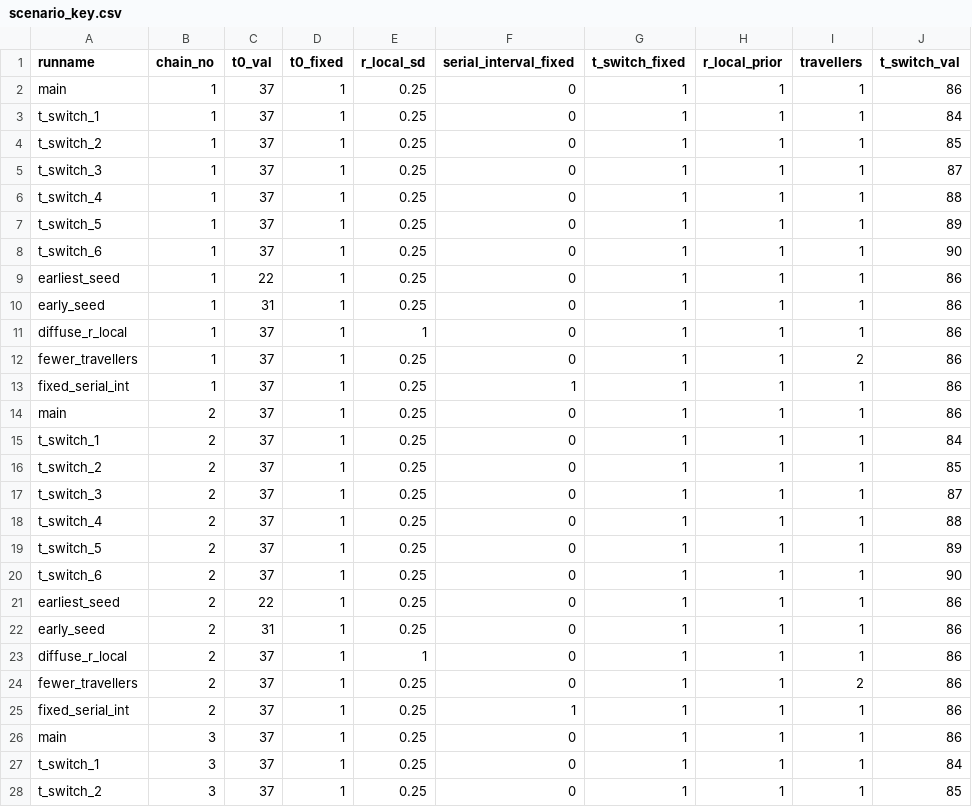
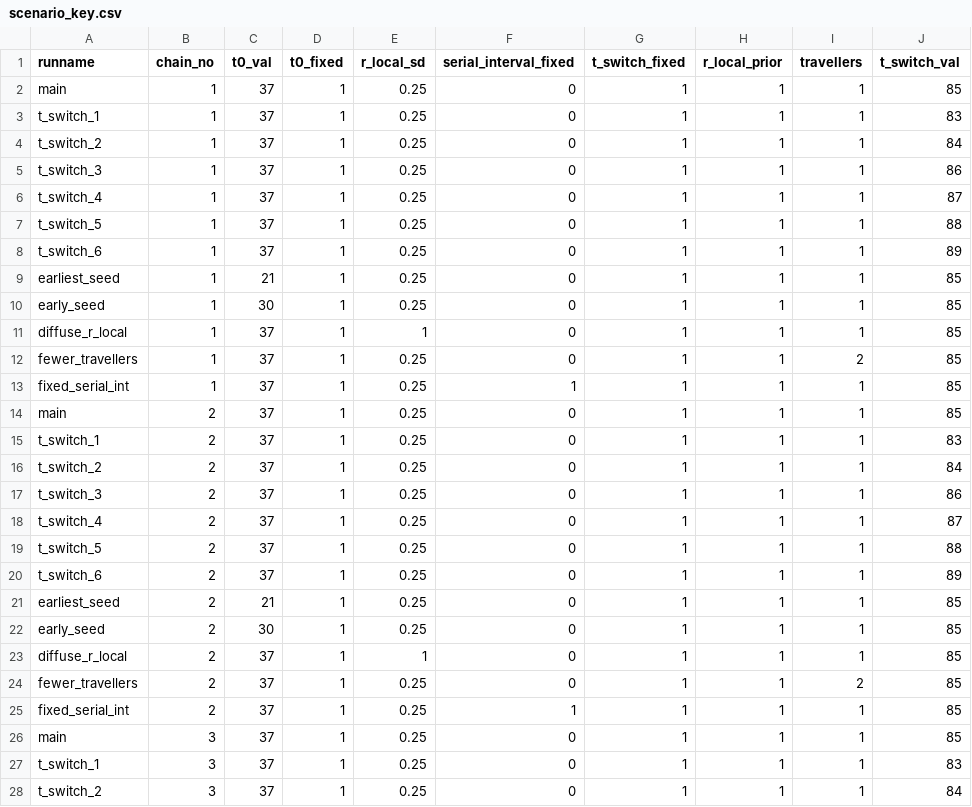
Before and after one commit to jameshay218/covback, a CSV file: scripts/scenario_key.csv, drawn as a sheet; only a part is shown; the diff covers the shown part only.

Commit message:
labelled scripts in order and subtracted 1 from each t_switch day in scenario_key to correct index

```diff
--- a/scripts/scenario_key.csv
+++ b/scripts/scenario_key.csv
@@ -1,28 +1,28 @@
 runname,chain_no,t0_val,t0_fixed,r_local_sd,serial_interval_fixed,t_switch_fixed,r_local_prior,travellers,t_switch_val
-main,1,37,1,0.25,0,1,1,1,86
-t_switch_1,1,37,1,0.25,0,1,1,1,84
-t_switch_2,1,37,1,0.25,0,1,1,1,85
-t_switch_3,1,37,1,0.25,0,1,1,1,87
-t_switch_4,1,37,1,0.25,0,1,1,1,88
-t_switch_5,1,37,1,0.25,0,1,1,1,89
-t_switch_6,1,37,1,0.25,0,1,1,1,90
-earliest_seed,1,22,1,0.25,0,1,1,1,86
-early_seed,1,31,1,0.25,0,1,1,1,86
-diffuse_r_local,1,37,1,1,0,1,1,1,86
-fewer_travellers,1,37,1,0.25,0,1,1,2,86
-fixed_serial_int,1,37,1,0.25,1,1,1,1,86
-main,2,37,1,0.25,0,1,1,1,86
-t_switch_1,2,37,1,0.25,0,1,1,1,84
-t_switch_2,2,37,1,0.25,0,1,1,1,85
-t_switch_3,2,37,1,0.25,0,1,1,1,87
-t_switch_4,2,37,1,0.25,0,1,1,1,88
-t_switch_5,2,37,1,0.25,0,1,1,1,89
-t_switch_6,2,37,1,0.25,0,1,1,1,90
-earliest_seed,2,22,1,0.25,0,1,1,1,86
-early_seed,2,31,1,0.25,0,1,1,1,86
-diffuse_r_local,2,37,1,1,0,1,1,1,86
-fewer_travellers,2,37,1,0.25,0,1,1,2,86
-fixed_serial_int,2,37,1,0.25,1,1,1,1,86
-main,3,37,1,0.25,0,1,1,1,86
-t_switch_1,3,37,1,0.25,0,1,1,1,84
-t_switch_2,3,37,1,0.25,0,1,1,1,85
+main,1,37,1,0.25,0,1,1,1,85
+t_switch_1,1,37,1,0.25,0,1,1,1,83
+t_switch_2,1,37,1,0.25,0,1,1,1,84
+t_switch_3,1,37,1,0.25,0,1,1,1,86
+t_switch_4,1,37,1,0.25,0,1,1,1,87
+t_switch_5,1,37,1,0.25,0,1,1,1,88
+t_switch_6,1,37,1,0.25,0,1,1,1,89
+earliest_seed,1,21,1,0.25,0,1,1,1,85
+early_seed,1,30,1,0.25,0,1,1,1,85
+diffuse_r_local,1,37,1,1,0,1,1,1,85
+fewer_travellers,1,37,1,0.25,0,1,1,2,85
+fixed_serial_int,1,37,1,0.25,1,1,1,1,85
+main,2,37,1,0.25,0,1,1,1,85
+t_switch_1,2,37,1,0.25,0,1,1,1,83
+t_switch_2,2,37,1,0.25,0,1,1,1,84
+t_switch_3,2,37,1,0.25,0,1,1,1,86
+t_switch_4,2,37,1,0.25,0,1,1,1,87
+t_switch_5,2,37,1,0.25,0,1,1,1,88
+t_switch_6,2,37,1,0.25,0,1,1,1,89
+earliest_seed,2,21,1,0.25,0,1,1,1,85
+early_seed,2,30,1,0.25,0,1,1,1,85
+diffuse_r_local,2,37,1,1,0,1,1,1,85
+fewer_travellers,2,37,1,0.25,0,1,1,2,85
+fixed_serial_int,2,37,1,0.25,1,1,1,1,85
+main,3,37,1,0.25,0,1,1,1,85
+t_switch_1,3,37,1,0.25,0,1,1,1,83
+t_switch_2,3,37,1,0.25,0,1,1,1,84
```
Also changed, not shown: 11 edited cells elsewhere in this file, 6 other files.
